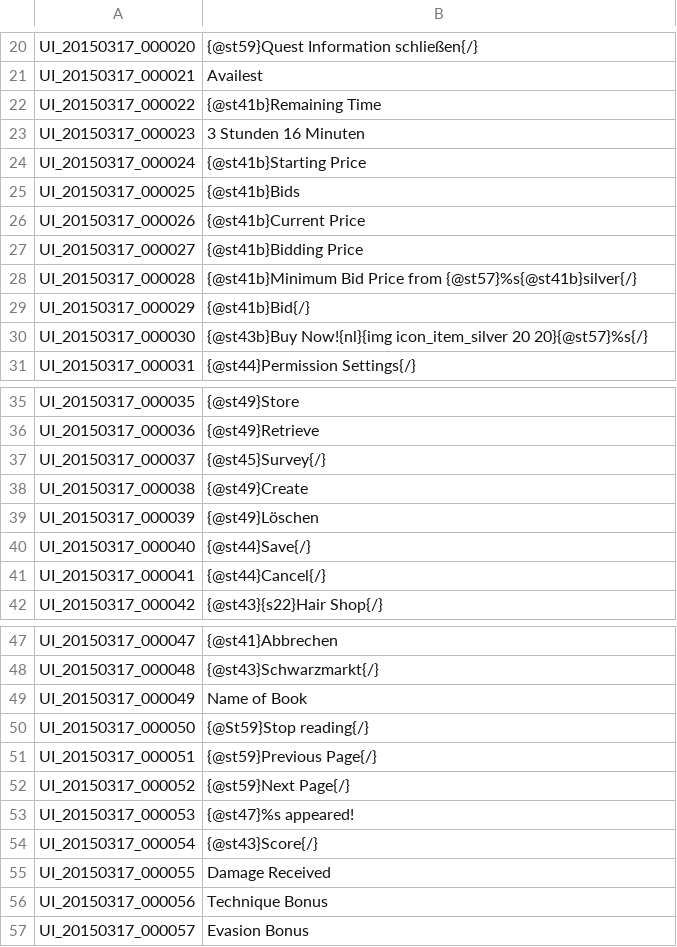
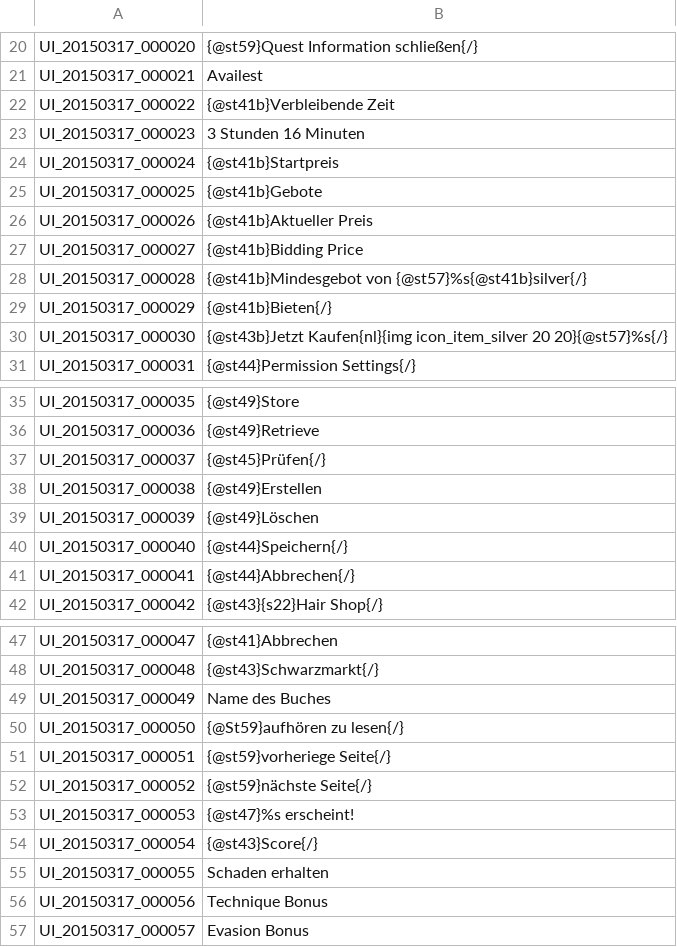
Before and after one commit to Gardosen/GermanTosTranslation, a TSV file: UI.tsv, drawn as a sheet; only a part is shown, gaps mark what is left out; the diff covers the shown part only.

Commit message:
Update UI.tsv
bis 63 ein paar Wörter übersetzt.
Wie gehen wir mit ä,ö und ü um?
des weiteren bei einigen wörte bräuchte ich den zusammenhang das, dass Wort mehrere bedeutungen hat.
wie z.B Store oder auch Score ....

```diff
--- a/UI.tsv
+++ b/UI.tsv
@@ -21,11 +21,11 @@ UI_20150317_000020	{@st59}Quest Information schließen{/}
 UI_20150317_000021	Availest
-UI_20150317_000022	{@st41b}Remaining Time
+UI_20150317_000022	{@st41b}Verbleibende Zeit
 UI_20150317_000023	3 Stunden 16 Minuten
-UI_20150317_000024	{@st41b}Starting Price
-UI_20150317_000025	{@st41b}Bids
-UI_20150317_000026	{@st41b}Current Price
+UI_20150317_000024	{@st41b}Startpreis
+UI_20150317_000025	{@st41b}Gebote
+UI_20150317_000026	{@st41b}Aktueller Preis
 UI_20150317_000027	{@st41b}Bidding Price
-UI_20150317_000028	{@st41b}Minimum Bid Price from {@st57}%s{@st41b}silver{/}
-UI_20150317_000029	{@st41b}Bid{/}
-UI_20150317_000030	{@st43b}Buy Now!{nl}{img icon_item_silver 20 20}{@st57}%s{/}
+UI_20150317_000028	{@st41b}Mindesgebot von {@st57}%s{@st41b}silver{/}
+UI_20150317_000029	{@st41b}Bieten{/}
+UI_20150317_000030	{@st43b}Jetzt Kaufen{nl}{img icon_item_silver 20 20}{@st57}%s{/}
 UI_20150317_000031	{@st44}Permission Settings{/}
@@ -36,7 +36,7 @@ UI_20150317_000035	{@st49}Store
 UI_20150317_000036	{@st49}Retrieve
-UI_20150317_000037	{@st45}Survey{/}
-UI_20150317_000038	{@st49}Create
+UI_20150317_000037	{@st45}Prüfen{/}
+UI_20150317_000038	{@st49}Erstellen
 UI_20150317_000039	{@st49}Löschen
-UI_20150317_000040	{@st44}Save{/}
-UI_20150317_000041	{@st44}Cancel{/}
+UI_20150317_000040	{@st44}Speichern{/}
+UI_20150317_000041	{@st44}Abbrechen{/}
 UI_20150317_000042	{@st43}{s22}Hair Shop{/}
@@ -48,9 +48,9 @@ UI_20150317_000047	{@st41}Abbrechen
 UI_20150317_000048	{@st43}Schwarzmarkt{/}
-UI_20150317_000049	Name of Book
-UI_20150317_000050	{@St59}Stop reading{/}
-UI_20150317_000051	{@st59}Previous Page{/}
-UI_20150317_000052	{@st59}Next Page{/}
-UI_20150317_000053	{@st47}%s appeared!
+UI_20150317_000049	Name des Buches
+UI_20150317_000050	{@St59}aufhören zu lesen{/}
+UI_20150317_000051	{@st59}vorheriege Seite{/}
+UI_20150317_000052	{@st59}nächste Seite{/}
+UI_20150317_000053	{@st47}%s erscheint!
 UI_20150317_000054	{@st43}Score{/}
-UI_20150317_000055	Damage Received
+UI_20150317_000055	Schaden erhalten
 UI_20150317_000056	Technique Bonus
```
Also changed, not shown: 4 edited cells elsewhere in this file.
